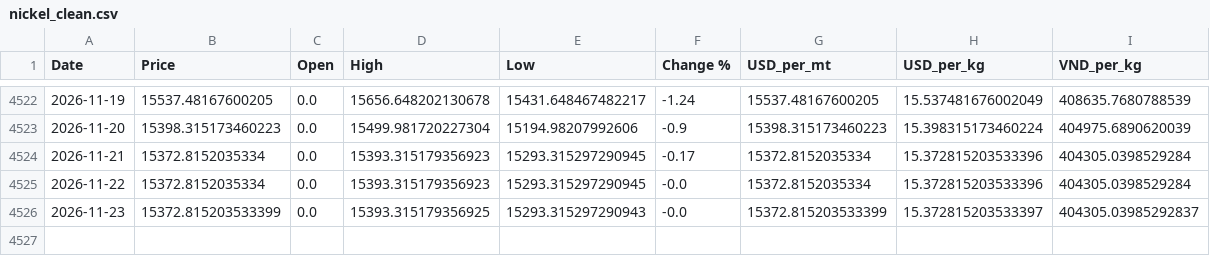
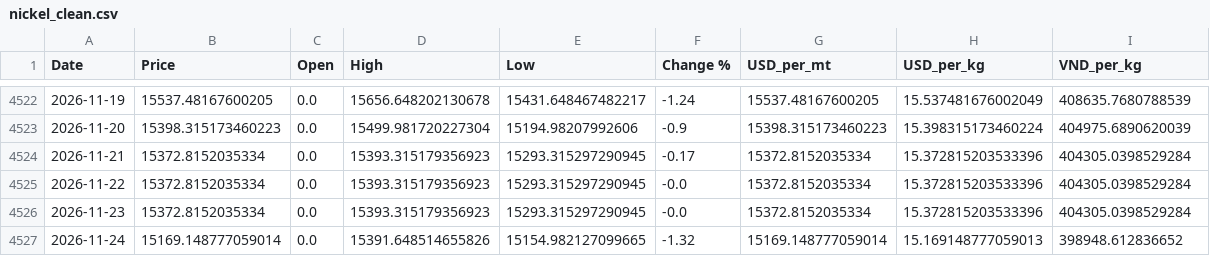
Before and after one commit to jackoer-pro/Metal_tracker, a CSV file: data/nickel_clean.csv, drawn as a sheet; only a part is shown, gaps mark what is left out.

Commit message:
Auto-update: 2026-11-24 — $15.17/kg

```diff
--- a/data/nickel_clean.csv
+++ b/data/nickel_clean.csv
@@ -4525,2 +4525,3 @@ Date,Price,Open,High,Low,Change %,USD_per_mt,USD_per_kg,VND_per_kg
 2026-11-22,15372.8152035334,0.0,15393.315179356923,15293.315297290945,-0.0,15372.8152035334,15.372815203533396,404305.0398529284
-2026-11-23,15372.815203533399,0.0,15393.315179356925,15293.315297290943,-0.0,15372.815203533399,15.372815203533397,404305.03985292837
+2026-11-23,15372.8152035334,0.0,15393.315179356923,15293.315297290945,-0.0,15372.8152035334,15.372815203533396,404305.0398529284
+2026-11-24,15169.148777059014,0.0,15391.648514655826,15154.982127099665,-1.32,15169.148777059014,15.169148777059013,398948.612836652
```
